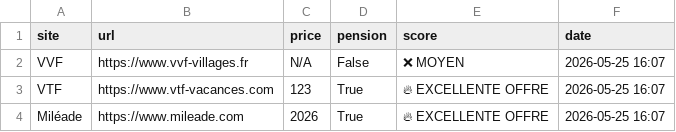
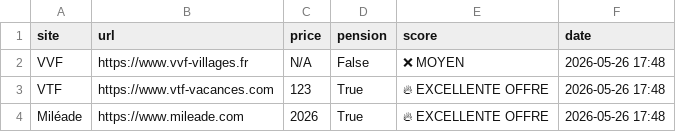
Before and after one commit to CarlosF-ai/montblanc-agent, a CSV file: offers.csv, drawn as a sheet.

```diff
--- a/offers.csv
+++ b/offers.csv
@@ -1,4 +1,4 @@
 site,url,price,pension,score,date
-VVF,https://www.vvf-villages.fr,N/A,False,❌ MOYEN,2026-05-25 16:07
-VTF,https://www.vtf-vacances.com,123,True,🔥 EXCELLENTE OFFRE,2026-05-25 16:07
-Miléade,https://www.mileade.com,2026,True,🔥 EXCELLENTE OFFRE,2026-05-25 16:07
+VVF,https://www.vvf-villages.fr,N/A,False,❌ MOYEN,2026-05-26 17:48
+VTF,https://www.vtf-vacances.com,123,True,🔥 EXCELLENTE OFFRE,2026-05-26 17:48
+Miléade,https://www.mileade.com,2026,True,🔥 EXCELLENTE OFFRE,2026-05-26 17:48
```
